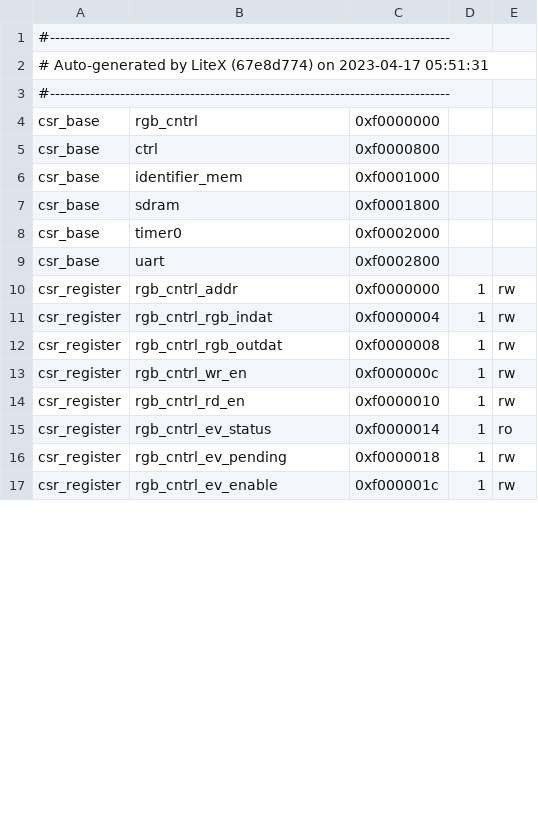
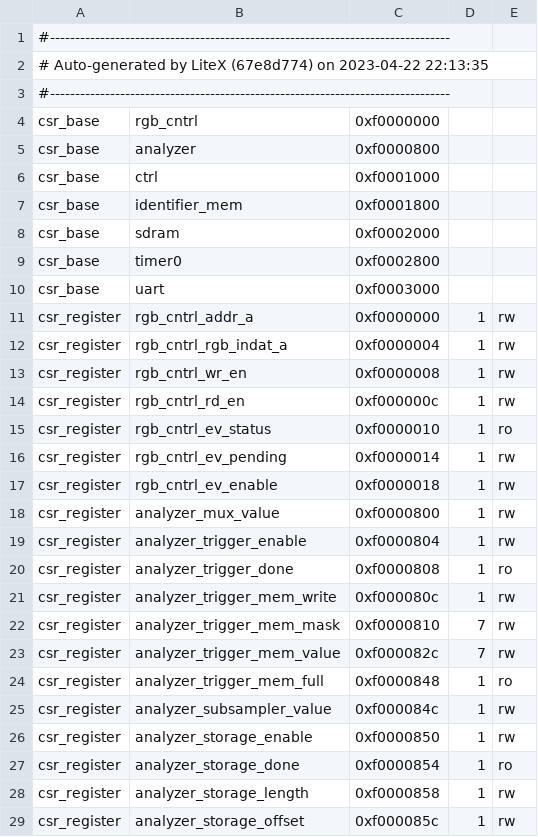
Before and after one commit to UNAL-Embebidos-Pantallas/UN-InfoBanner-Pantalla, a CSV file: csr.csv, drawn as a sheet; only a part is shown; the diff covers the shown part only.

```diff
--- a/csr.csv
+++ b/csr.csv
@@ -1,17 +1,29 @@
 #--------------------------------------------------------------------------------
-# Auto-generated by LiteX (67e8d774) on 2023-04-17 05:51:31
+# Auto-generated by LiteX (67e8d774) on 2023-04-22 22:13:35
 #--------------------------------------------------------------------------------
 csr_base,rgb_cntrl,0xf0000000,,
-csr_base,ctrl,0xf0000800,,
-csr_base,identifier_mem,0xf0001000,,
-csr_base,sdram,0xf0001800,,
-csr_base,timer0,0xf0002000,,
-csr_base,uart,0xf0002800,,
-csr_register,rgb_cntrl_addr,0xf0000000,1,rw
-csr_register,rgb_cntrl_rgb_indat,0xf0000004,1,rw
-csr_register,rgb_cntrl_rgb_outdat,0xf0000008,1,rw
-csr_register,rgb_cntrl_wr_en,0xf000000c,1,rw
-csr_register,rgb_cntrl_rd_en,0xf0000010,1,rw
-csr_register,rgb_cntrl_ev_status,0xf0000014,1,ro
-csr_register,rgb_cntrl_ev_pending,0xf0000018,1,rw
-csr_register,rgb_cntrl_ev_enable,0xf000001c,1,rw
+csr_base,analyzer,0xf0000800,,
+csr_base,ctrl,0xf0001000,,
+csr_base,identifier_mem,0xf0001800,,
+csr_base,sdram,0xf0002000,,
+csr_base,timer0,0xf0002800,,
+csr_base,uart,0xf0003000,,
+csr_register,rgb_cntrl_addr_a,0xf0000000,1,rw
+csr_register,rgb_cntrl_rgb_indat_a,0xf0000004,1,rw
+csr_register,rgb_cntrl_wr_en,0xf0000008,1,rw
+csr_register,rgb_cntrl_rd_en,0xf000000c,1,rw
+csr_register,rgb_cntrl_ev_status,0xf0000010,1,ro
+csr_register,rgb_cntrl_ev_pending,0xf0000014,1,rw
+csr_register,rgb_cntrl_ev_enable,0xf0000018,1,rw
+csr_register,analyzer_mux_value,0xf0000800,1,rw
+csr_register,analyzer_trigger_enable,0xf0000804,1,rw
+csr_register,analyzer_trigger_done,0xf0000808,1,ro
+csr_register,analyzer_trigger_mem_write,0xf000080c,1,rw
+csr_register,analyzer_trigger_mem_mask,0xf0000810,7,rw
+csr_register,analyzer_trigger_mem_value,0xf000082c,7,rw
+csr_register,analyzer_trigger_mem_full,0xf0000848,1,ro
+csr_register,analyzer_subsampler_value,0xf000084c,1,rw
+csr_register,analyzer_storage_enable,0xf0000850,1,rw
+csr_register,analyzer_storage_done,0xf0000854,1,ro
+csr_register,analyzer_storage_length,0xf0000858,1,rw
+csr_register,analyzer_storage_offset,0xf000085c,1,rw
```
Also changed, not shown: 2 added rows and 28 edited cells elsewhere in this file, 10 other files.
